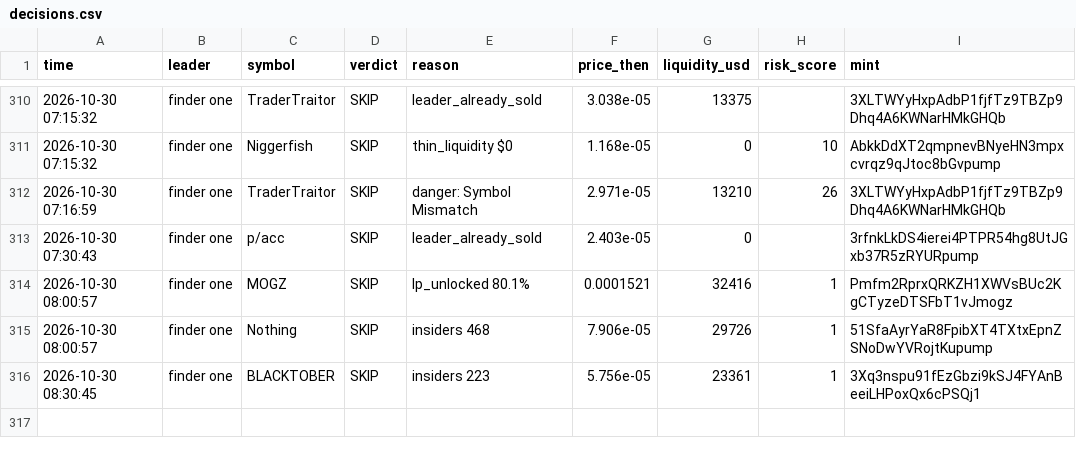
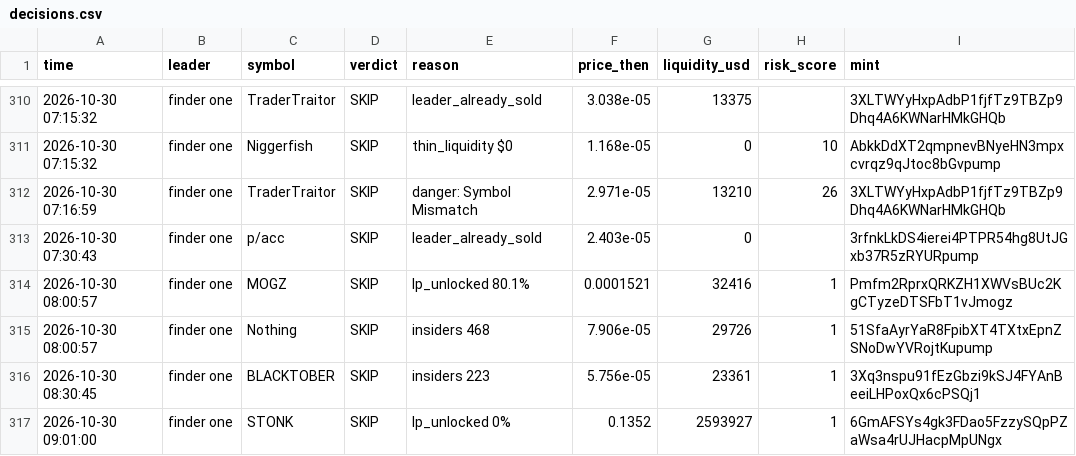
Before and after one commit to Just-in-ii/paper-desk, a CSV file: decisions.csv, drawn as a sheet; only a part is shown, gaps mark what is left out.

```diff
--- a/decisions.csv
+++ b/decisions.csv
@@ -316 +316,2 @@ time,leader,symbol,verdict,reason,price_then,liquidity_usd,risk_score,mint
 2026-10-30 08:30:45,finder one,BLACKTOBER,SKIP,insiders 223,5.756e-05,23361,1,3Xq3nspu91fEzGbzi9kSJ4FYAnBeeiLHPoxQx6cPSQj1
+2026-10-30 09:01:00,finder one,STONK,SKIP,lp_unlocked 0%,0.1352,2593927,1,6GmAFSYs4gk3FDao5FzzySQpPZaWsa4rUJHacpMpUNgx
```
Also changed, not shown: 2 other files.
